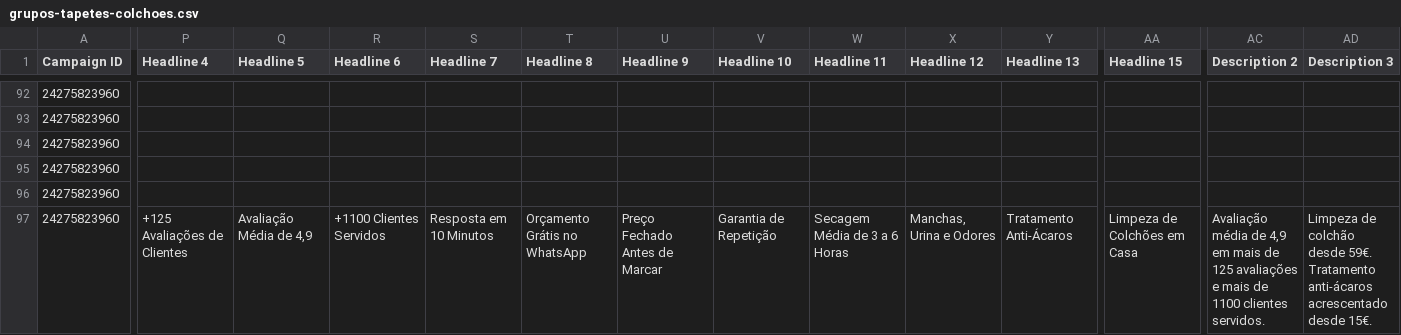
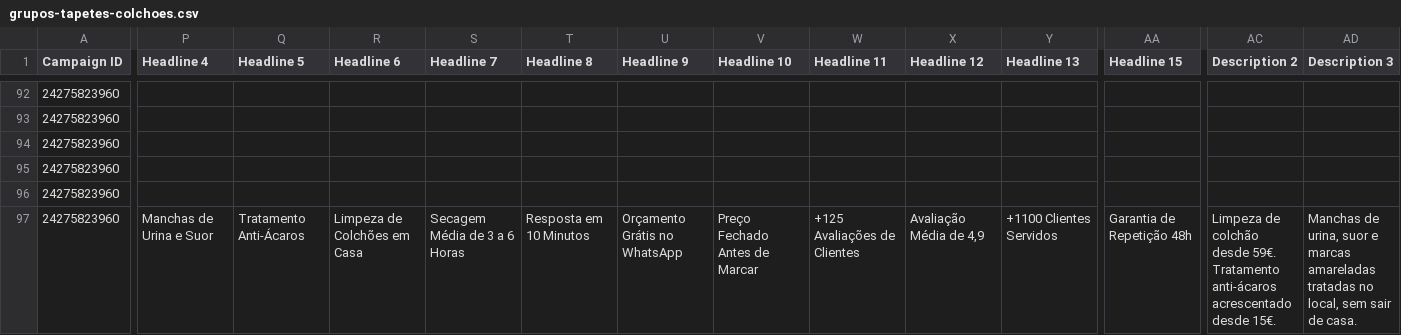
Before and after one commit to tarzan49/sitekyroclean, a CSV file: docs/google-ads/grupos-tapetes-colchoes.csv, drawn as a sheet; only a part is shown, gaps mark what is left out; the diff covers the shown part only; the diff names each change by its address in the sheet, - before the commit and + after, or states it on an @@ line.

```diff
--- a/docs/google-ads/grupos-tapetes-colchoes.csv
+++ b/docs/google-ads/grupos-tapetes-colchoes.csv
-P97 (Headline 4): +125 Avaliações de Clientes
+P97 (Headline 4): Manchas de Urina e Suor
-Q97 (Headline 5): Avaliação Média de 4,9
+Q97 (Headline 5): Tratamento Anti-Ácaros
-R97 (Headline 6): +1100 Clientes Servidos
+R97 (Headline 6): Limpeza de Colchões em Casa
-S97 (Headline 7): Resposta em 10 Minutos
+S97 (Headline 7): Secagem Média de 3 a 6 Horas
-T97 (Headline 8): Orçamento Grátis no WhatsApp
+T97 (Headline 8): Resposta em 10 Minutos
-U97 (Headline 9): Preço Fechado Antes de Marcar
+U97 (Headline 9): Orçamento Grátis no WhatsApp
-V97 (Headline 10): Garantia de Repetição
+V97 (Headline 10): Preço Fechado Antes de Marcar
-W97 (Headline 11): Secagem Média de 3 a 6 Horas
+W97 (Headline 11): +125 Avaliações de Clientes
-X97 (Headline 12): Manchas, Urina e Odores
+X97 (Headline 12): Avaliação Média de 4,9
-Y97 (Headline 13): Tratamento Anti-Ácaros
+Y97 (Headline 13): +1100 Clientes Servidos
-AA97 (Headline 15): Limpeza de Colchões em Casa
+AA97 (Headline 15): Garantia de Repetição 48h
-AC97 (Description 2): Avaliação média de 4,9 em mais de 125 avaliações e mais de 1100 clientes servidos.
+AC97 (Description 2): Limpeza de colchão desde 59€. Tratamento anti-ácaros acrescentado desde 15€.
-AD97 (Description 3): Limpeza de colchão desde 59€. Tratamento anti-ácaros acrescentado desde 15€.
+AD97 (Description 3): Manchas de urina, suor e marcas amareladas tratadas no local, sem sair de casa.
```
Also changed, not shown: 43 edited cells elsewhere in this file, 2 other files.
